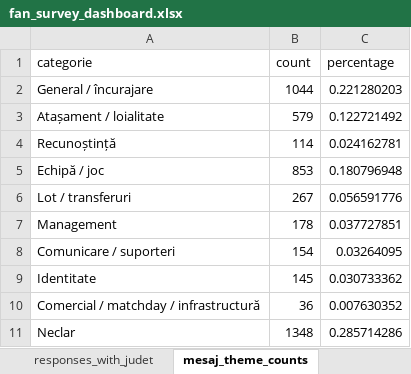
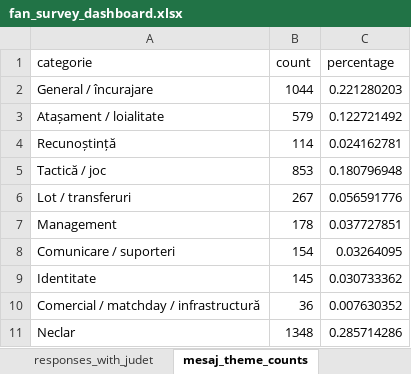
Before and after one commit to DinamoBucharestAnalytics/Fan-mini-dashboard, an Excel workbook: data/fan_survey_dashboard.xlsx, sheet mesaj_theme_counts, drawn as a sheet; values as stored, in another font and other column widths than the file's, no borders; the diff names each change by its address in the sheet, - before the commit and + after, or states it on an @@ line.

Commit message:
Rename team play category to tactics

```diff
--- a/data/fan_survey_dashboard.xlsx (sheet mesaj_theme_counts)
+++ b/data/fan_survey_dashboard.xlsx (sheet mesaj_theme_counts)
-A5 (categorie): Echipă / joc
+A5 (categorie): Tactică / joc
```
Also changed, not shown: sheet responses_with_judet, sheet mesaj_theme_tone_counts, sheet message_suggestion_taxonomy, sheet schimba_category_counts, sheet bine_category_counts, sheet sugestie_category_counts, 1 more sheet.
